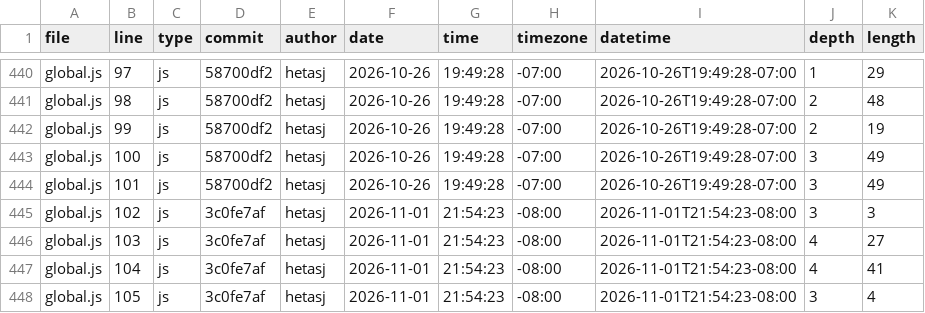
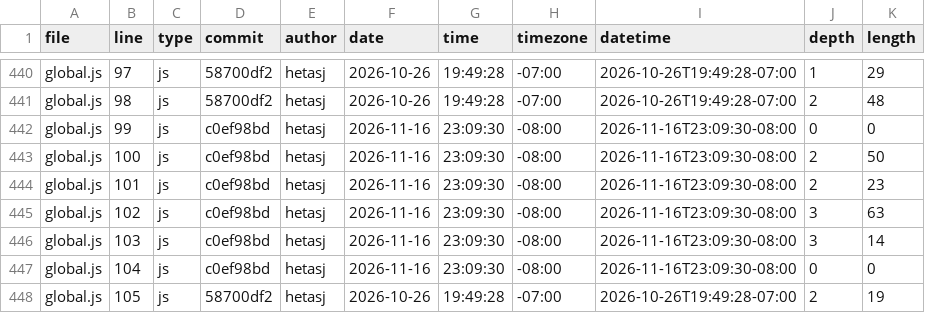
Before and after one commit to hetasj/portfolio, a CSV file: meta/loc.csv, drawn as a sheet; only a part is shown, gaps mark what is left out; the diff covers the shown part only.

Commit message:
Update loc.csv

```diff
--- a/meta/loc.csv
+++ b/meta/loc.csv
@@ -441,8 +441,8 @@ global.js,97,js,58700df2,hetasj,2026-10-26,19:49:28,-07:00,2026-10-26T19:49:28-0
 global.js,98,js,58700df2,hetasj,2026-10-26,19:49:28,-07:00,2026-10-26T19:49:28-07:00,2,48
-global.js,99,js,58700df2,hetasj,2026-10-26,19:49:28,-07:00,2026-10-26T19:49:28-07:00,2,19
-global.js,100,js,58700df2,hetasj,2026-10-26,19:49:28,-07:00,2026-10-26T19:49:28-07:00,3,49
-global.js,101,js,58700df2,hetasj,2026-10-26,19:49:28,-07:00,2026-10-26T19:49:28-07:00,3,49
-global.js,102,js,3c0fe7af,hetasj,2026-11-01,21:54:23,-08:00,2026-11-01T21:54:23-08:00,3,3
-global.js,103,js,3c0fe7af,hetasj,2026-11-01,21:54:23,-08:00,2026-11-01T21:54:23-08:00,4,27
-global.js,104,js,3c0fe7af,hetasj,2026-11-01,21:54:23,-08:00,2026-11-01T21:54:23-08:00,4,41
-global.js,105,js,3c0fe7af,hetasj,2026-11-01,21:54:23,-08:00,2026-11-01T21:54:23-08:00,3,4
+global.js,99,js,c0ef98bd,hetasj,2026-11-16,23:09:30,-08:00,2026-11-16T23:09:30-08:00,0,0
+global.js,100,js,c0ef98bd,hetasj,2026-11-16,23:09:30,-08:00,2026-11-16T23:09:30-08:00,2,50
+global.js,101,js,c0ef98bd,hetasj,2026-11-16,23:09:30,-08:00,2026-11-16T23:09:30-08:00,2,23
+global.js,102,js,c0ef98bd,hetasj,2026-11-16,23:09:30,-08:00,2026-11-16T23:09:30-08:00,3,63
+global.js,103,js,c0ef98bd,hetasj,2026-11-16,23:09:30,-08:00,2026-11-16T23:09:30-08:00,3,14
+global.js,104,js,c0ef98bd,hetasj,2026-11-16,23:09:30,-08:00,2026-11-16T23:09:30-08:00,0,0
+global.js,105,js,58700df2,hetasj,2026-10-26,19:49:28,-07:00,2026-10-26T19:49:28-07:00,2,19
```
Also changed, not shown: 6 added rows and 41 edited cells elsewhere in this file.
